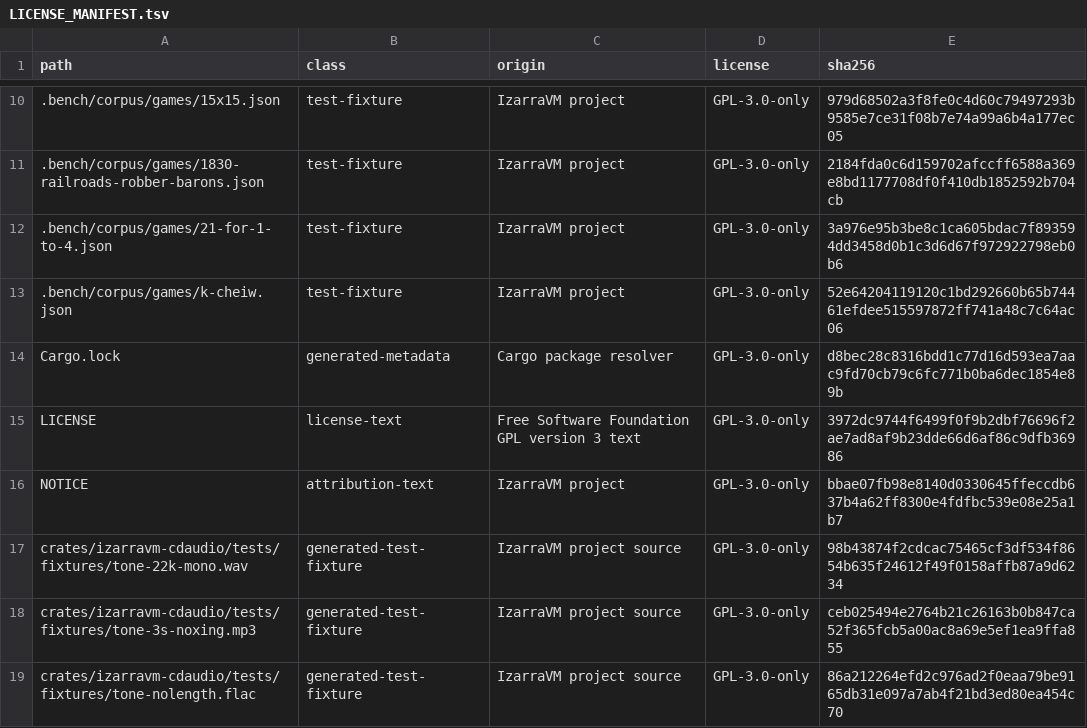
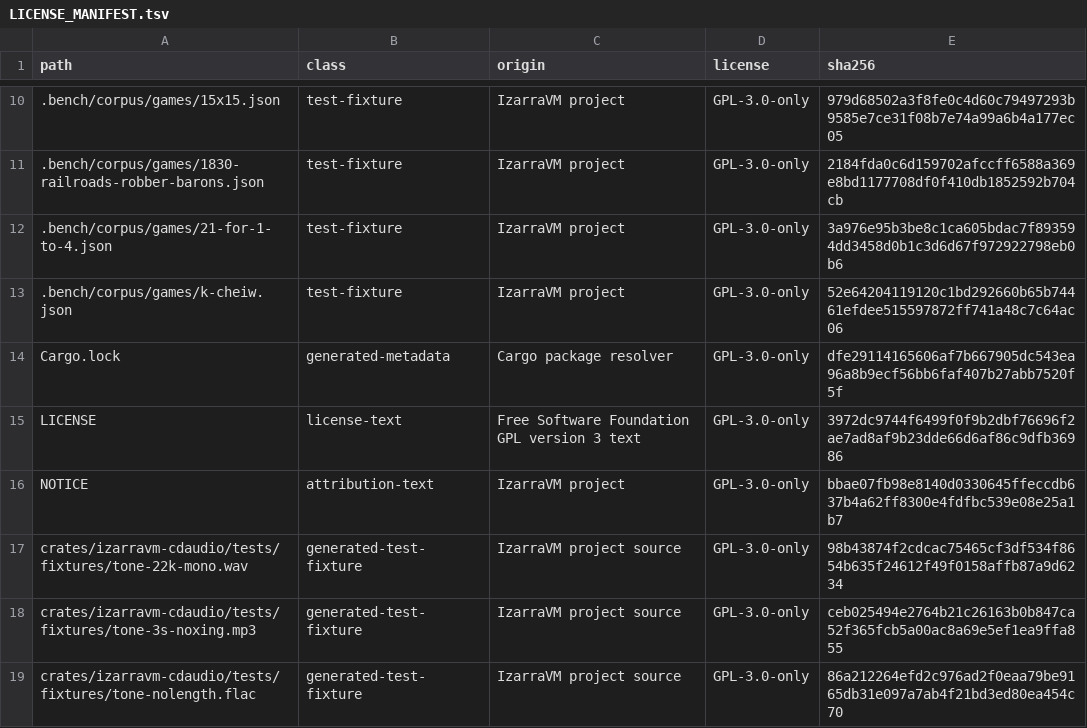
Before and after one commit to vorvek/IzarraVM, a TSV file: LICENSE_MANIFEST.tsv, drawn as a sheet; only a part is shown, gaps mark what is left out.

Commit message:
Load XInput from the system directory by absolute path
XInputHandle::load_default loaded the DLL by bare name, so the Windows
search order began in the application folder and a DLL placed next to the
executable was loaded. Load only <System32>\xinput1_4.dll by absolute
path. xinput9_1_0.dll is not tried: it has no XInputEnable export, which
rusty-xinput requires, so that load could never succeed. Windows 10 and
later always ship xinput1_4.dll.

The path comes from GetSystemDirectoryW (windows-sys 0.59, already in the
lock file; only a dependency edge is added). A result of 0 or one that
does not fit the buffer means no XInput. The crate-wide forbid on unsafe
code becomes deny, with one allow on that call.

Manual check: copy any file to xinput1_4.dll next to izarravm.exe and
trace with Process Monitor (path ends with xinput1_4.dll). Before this
change the first CreateFile is in the executable folder. Now the only one
is C:\Windows\System32\xinput1_4.dll, and a connected pad still works.

```diff
--- a/LICENSE_MANIFEST.tsv
+++ b/LICENSE_MANIFEST.tsv
@@ -13,3 +13,3 @@ path	class	origin	license	sha256
 .bench/corpus/games/k-cheiw.json	test-fixture	IzarraVM project	GPL-3.0-only	52e64204119120c1bd292660b65b74461efdee515597872ff741a48c7c64ac06
-Cargo.lock	generated-metadata	Cargo package resolver	GPL-3.0-only	d8bec28c8316bdd1c77d16d593ea7aac9fd70cb79c6fc771b0ba6dec1854e89b
+Cargo.lock	generated-metadata	Cargo package resolver	GPL-3.0-only	dfe29114165606af7b667905dc543ea96a8b9ecf56bb6faf407b27abb7520f5f
 LICENSE	license-text	Free Software Foundation GPL version 3 text	GPL-3.0-only	3972dc9744f6499f0f9b2dbf76696f2ae7ad8af9b23dde66d6af86c9dfb36986
```
Also changed, not shown: 5 other files.
